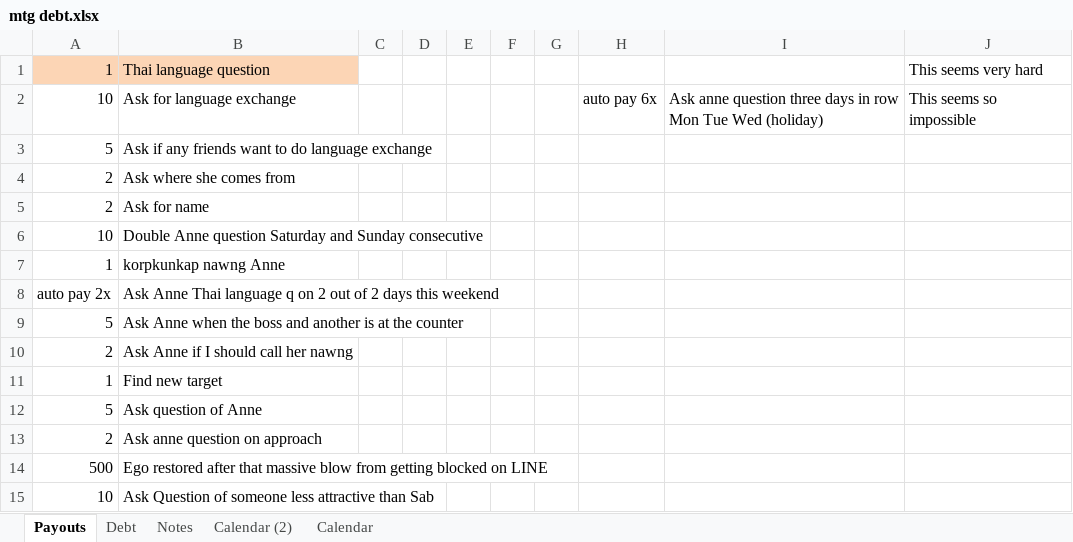
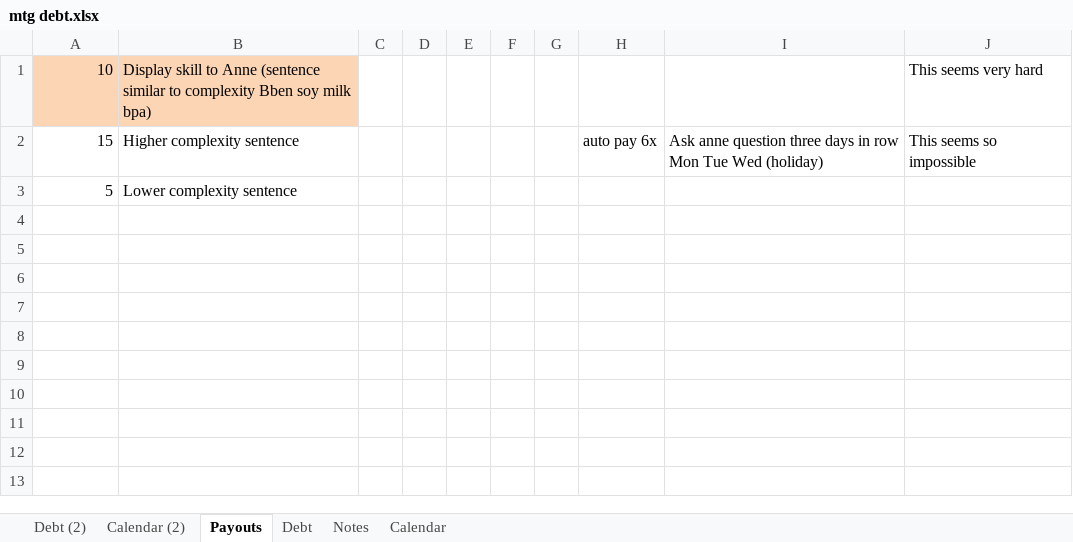
Before and after one commit to jauggy/Boardgames, an Excel workbook: mtg debt.xlsx, sheet Payouts, drawn as a sheet; values as stored, in another font and other column widths than the file's, no borders; removed rows and columns are numbered as before the commit, all else as after; the diff names each change by its address in the sheet, - before the commit and + after, or states it on an @@ line.

```diff
--- a/mtg debt.xlsx (sheet Payouts)
+++ b/mtg debt.xlsx (sheet Payouts)
+sheet tab: Debt (2)
@@ sheet tab order changed: Debt (2) | Calendar (2) | Payouts | Debt | Notes | Calendar @@
-row 1: 1 | Thai language question |  |  |  |  |  |  |  | This seems very hard
+row 1: 10 | Display skill to Anne (sentence similar to complexity Bben soy milk bpa) |  |  |  |  |  |  |  | This seems very hard
-A2: 10
+A2: 15
-B2: Ask for language exchange
+B2: Higher complexity sentence
-B3: Ask if any friends want to do language exchange
+B3: Lower complexity sentence
-row 4: 2 | Ask where she comes from
-row 5: 2 | Ask for name
-row 6: 10 | Double Anne question Saturday and Sunday consecutive
-row 7: 1 | korpkunkap nawng Anne
-row 8: auto pay 2x | Ask Anne Thai language q on 2 out of 2 days this weekend
-row 9: 5 | Ask Anne when the boss and another is at the counter
-row 10: 2 | Ask Anne if I should call her nawng
-row 11: 1 | Find new target
-row 12: 5 | Ask question of Anne
-row 13: 2 | Ask anne question on approach
-row 14: 500 | Ego restored after that massive blow from getting blocked on LINE
-row 15: 10 | Ask Question of someone less attractive than Sab
```
